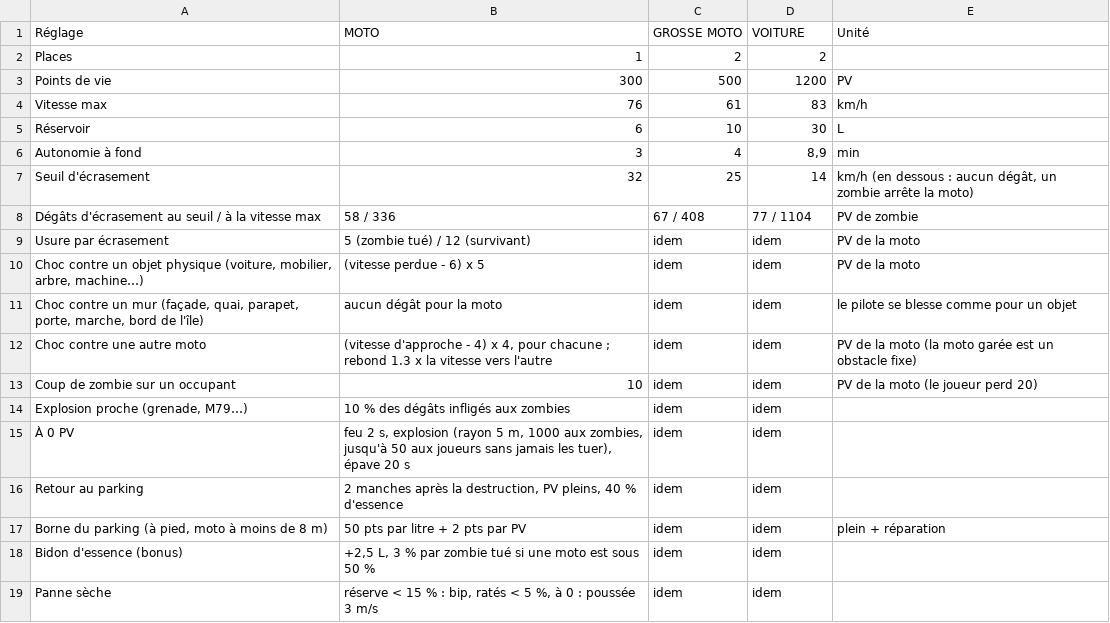
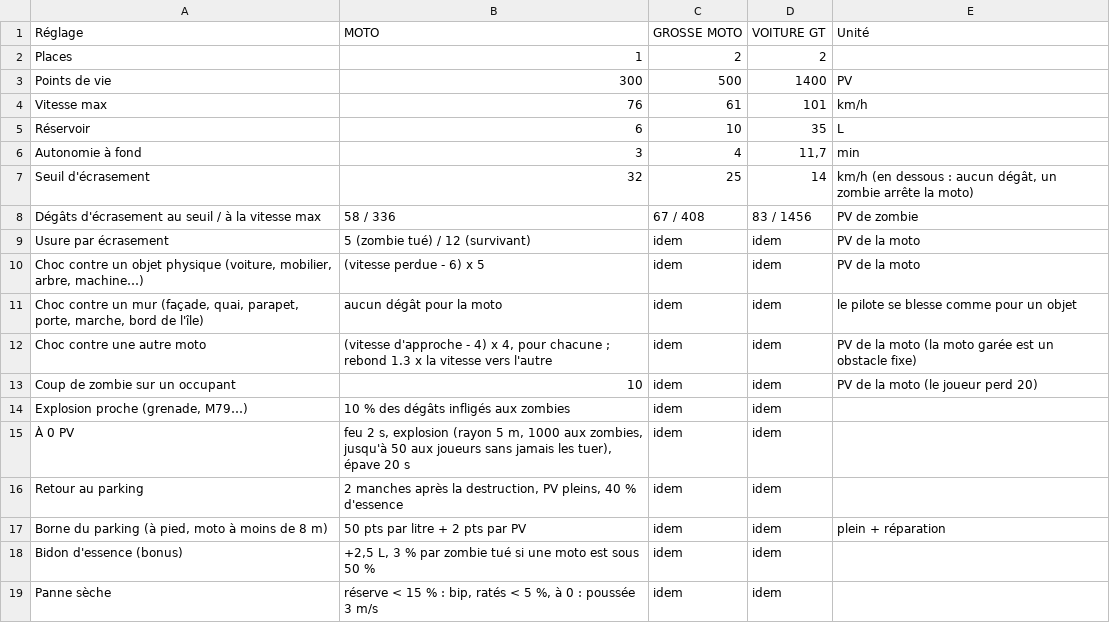
Before and after one commit to davideneco/zombie-survival, a CSV file: docs/csv/15_motos.csv, drawn as a sheet.

```diff
--- a/docs/csv/15_motos.csv
+++ b/docs/csv/15_motos.csv
@@ -1,9 +1,9 @@
-Réglage;MOTO;GROSSE MOTO;VOITURE;Unité
+Réglage;MOTO;GROSSE MOTO;VOITURE GT;Unité
 Places;1;2;2;
-Points de vie;300;500;1200;PV
-Vitesse max;76;61;83;km/h
-Réservoir;6;10;30;L
-Autonomie à fond;3;4;8,9;min
+Points de vie;300;500;1400;PV
+Vitesse max;76;61;101;km/h
+Réservoir;6;10;35;L
+Autonomie à fond;3;4;11,7;min
 Seuil d'écrasement;32;25;14;km/h (en dessous : aucun dégât, un zombie arrête la moto)
-Dégâts d'écrasement au seuil / à la vitesse max;58 / 336;67 / 408;77 / 1104;PV de zombie
+Dégâts d'écrasement au seuil / à la vitesse max;58 / 336;67 / 408;83 / 1456;PV de zombie
 Usure par écrasement;5 (zombie tué) / 12 (survivant);idem;idem;PV de la moto
```
Also changed, not shown: 10 other files.
